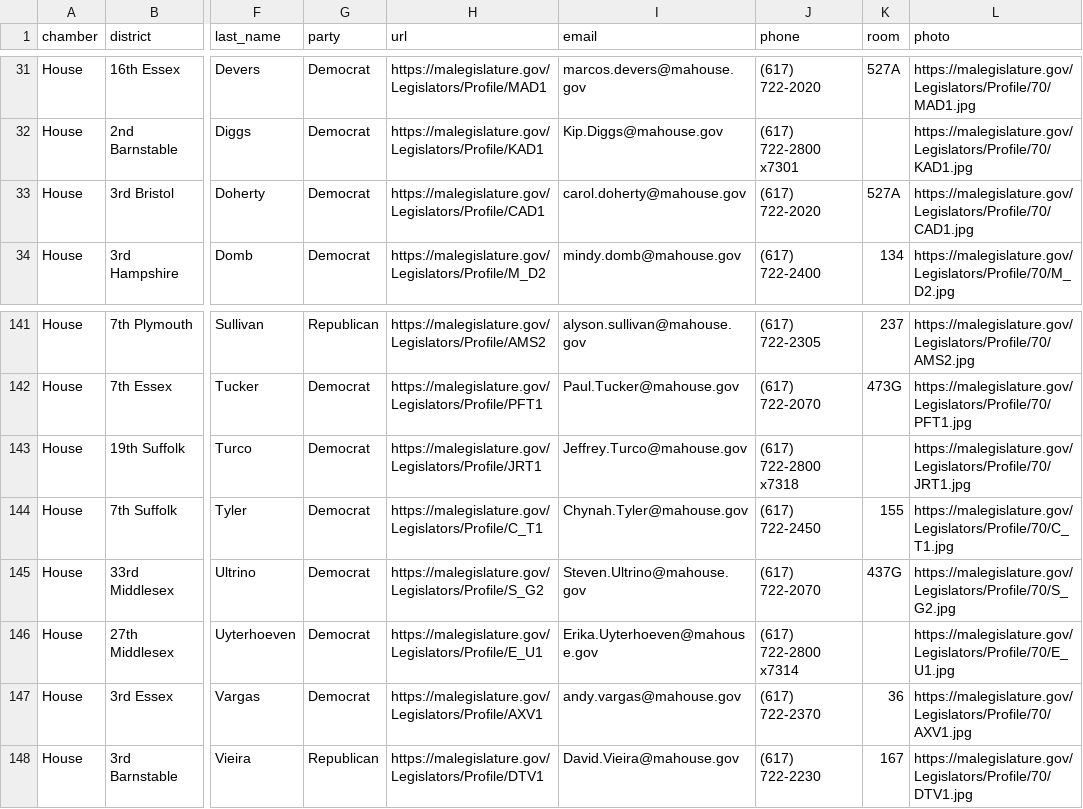
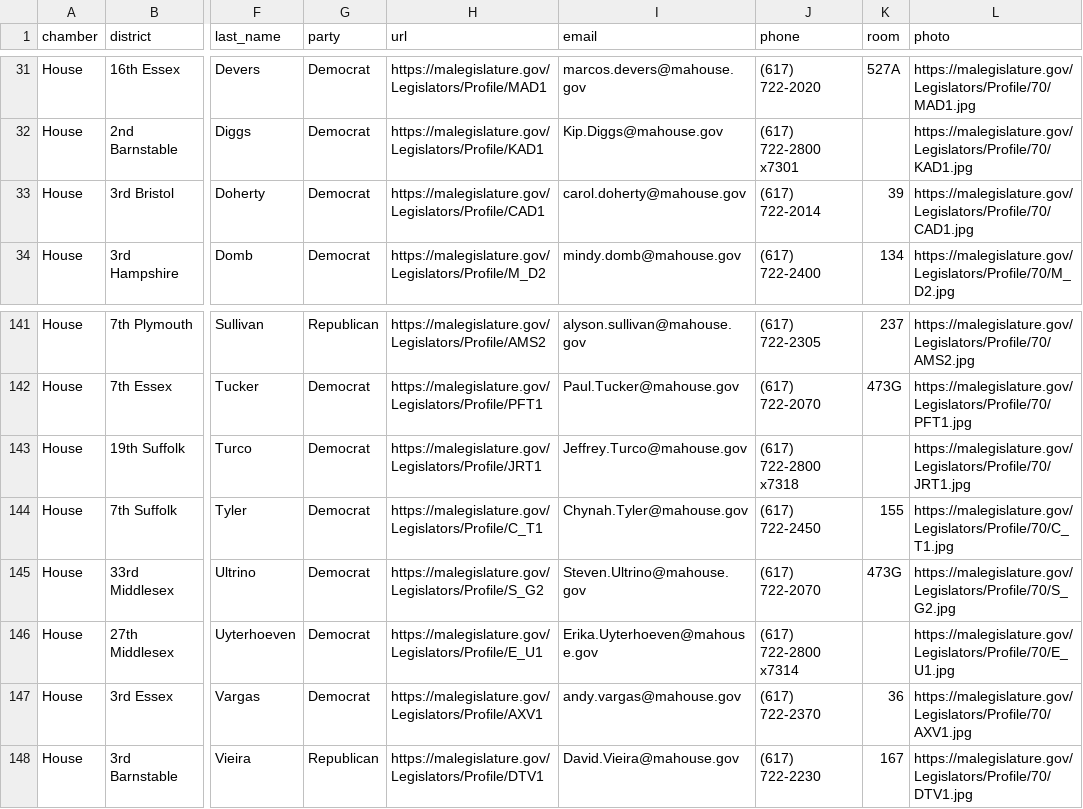
Before and after one commit to bhrutledge/ma-legislature, a CSV file: dist/ma_legislators.csv, drawn as a sheet; only a part is shown, gaps mark what is left out; the diff names each change by its address in the sheet, - before the commit and + after, or states it on an @@ line.

Commit message:
Update data

```diff
--- a/dist/ma_legislators.csv
+++ b/dist/ma_legislators.csv
-J33 (phone): (617) 722-2020
+J33 (phone): (617) 722-2014
-K33 (room): 527A
+K33 (room): 39
-K145 (room): 437G
+K145 (room): 473G
```
Also changed, not shown: 2 other files.
